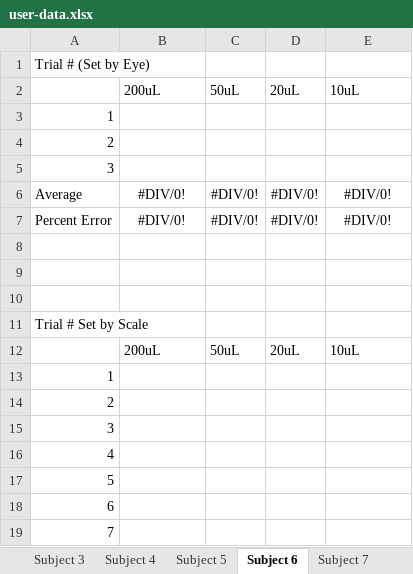
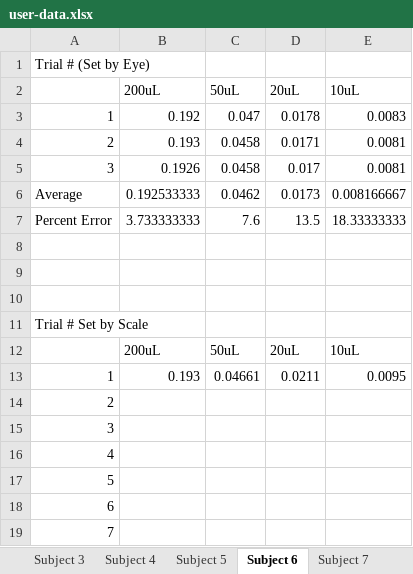
Before and after one commit to Biological-Microsystems-Laboratory/micropipette, an Excel workbook: user-data.xlsx, sheet Subject 6, drawn as a sheet; only a part is shown; values as stored, in another font and other column widths than the file's, no borders; removed rows and columns are numbered as before the commit, all else as after; the diff names each change by its address in the sheet, - before the commit and + after, or states it on an @@ line.

```diff
--- a/user-data.xlsx (sheet Subject 6)
+++ b/user-data.xlsx (sheet Subject 6)
-row 3: 1
-row 4: 2
-row 5: 3
-row 6: Average | #DIV/0! | #DIV/0! | #DIV/0! | #DIV/0!
-row 7: Percent Error | #DIV/0! | #DIV/0! | #DIV/0! | #DIV/0!
+row 3: 1 | 0.192 | 0.047 | 0.0178 | 0.0083
+row 4: 2 | 0.193 | 0.0458 | 0.0171 | 0.0081
+row 5: 3 | 0.1926 | 0.0458 | 0.017 | 0.0081
+row 6: Average | 0.192533333 | 0.0462 | 0.0173 | 0.008166667
+row 7: Percent Error | 3.733333333 | 7.6 | 13.5 | 18.33333333
-row 13: 1
+row 13: 1 | 0.193 | 0.04661 | 0.0211 | 0.0095
```
Also changed, not shown: sheet Subject 3, sheet Subject 5, sheet Subject 4, sheet Subject 2, sheet Subject 1, 1 other file.
